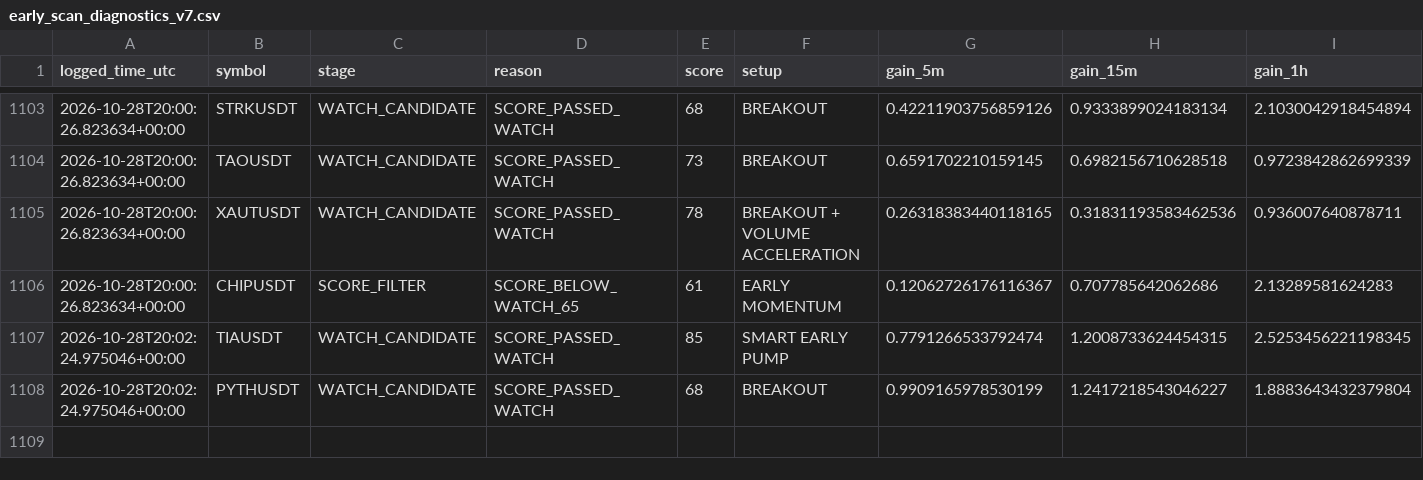
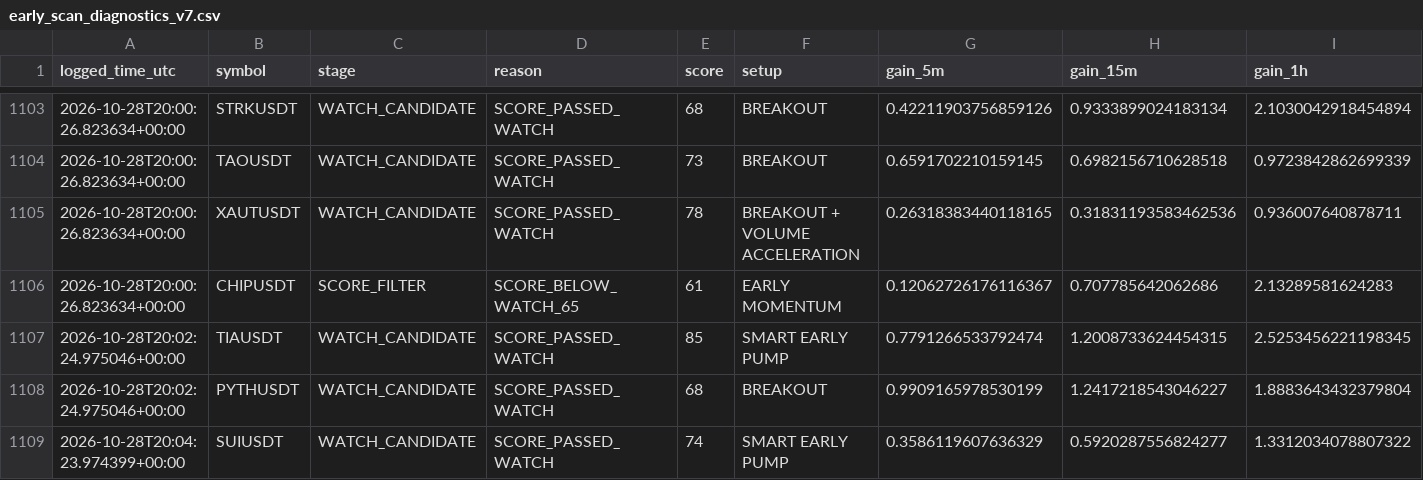
Before and after one commit to solom20232007/v7, a CSV file: early_scan_diagnostics_v7.csv, drawn as a sheet; only a part is shown, gaps mark what is left out; rows hold the shown columns only; the diff names each change by its address in the sheet, - before the commit and + after, or states it on an @@ line.

```diff
--- a/early_scan_diagnostics_v7.csv
+++ b/early_scan_diagnostics_v7.csv
+row 1109: 2026-10-28T20:04:23.974399+00:00 | SUIUSDT | WATCH_CANDIDATE | SCORE_PASSED_WATCH | 74 | SMART EARLY PUMP | 0.3586119607636329 | 0.5920287556824277 | 1.3312034078807322
```
Also changed, not shown: 1 other file.
